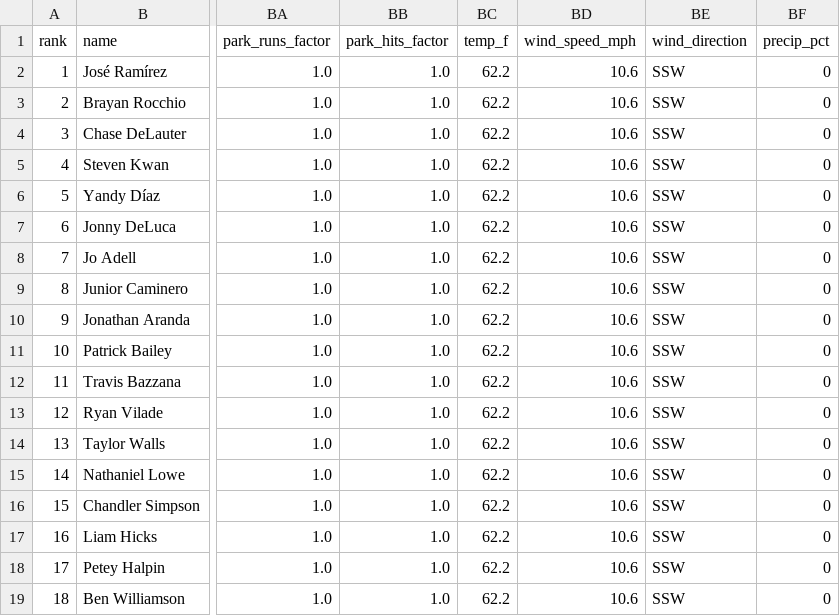
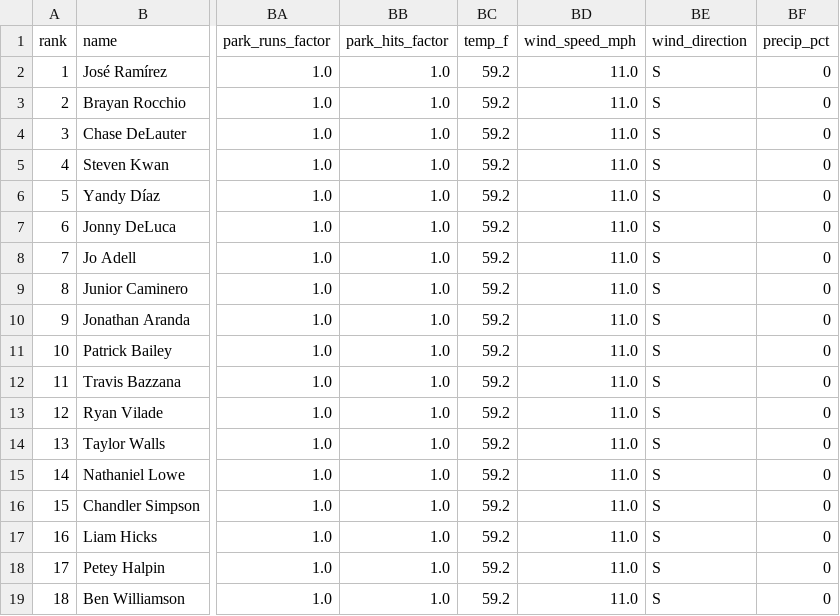
Before and after one commit to macassvic-cmd/mlb-fantasy, a CSV file: output/projections_today.csv, drawn as a sheet; only a part is shown, gaps mark what is left out; the diff names each change by its address in the sheet, - before the commit and + after, or states it on an @@ line.

```diff
--- a/output/projections_today.csv
+++ b/output/projections_today.csv
-BC2:BC19 (temp_f): 62.2
+BC2:BC19 (temp_f): 59.2
-BD2:BD19 (wind_speed_mph): 10.6
+BD2:BD19 (wind_speed_mph): 11.0
-BE2:BE19 (wind_direction): SSW
+BE2:BE19 (wind_direction): S
```
Also changed, not shown: 4 other files.
